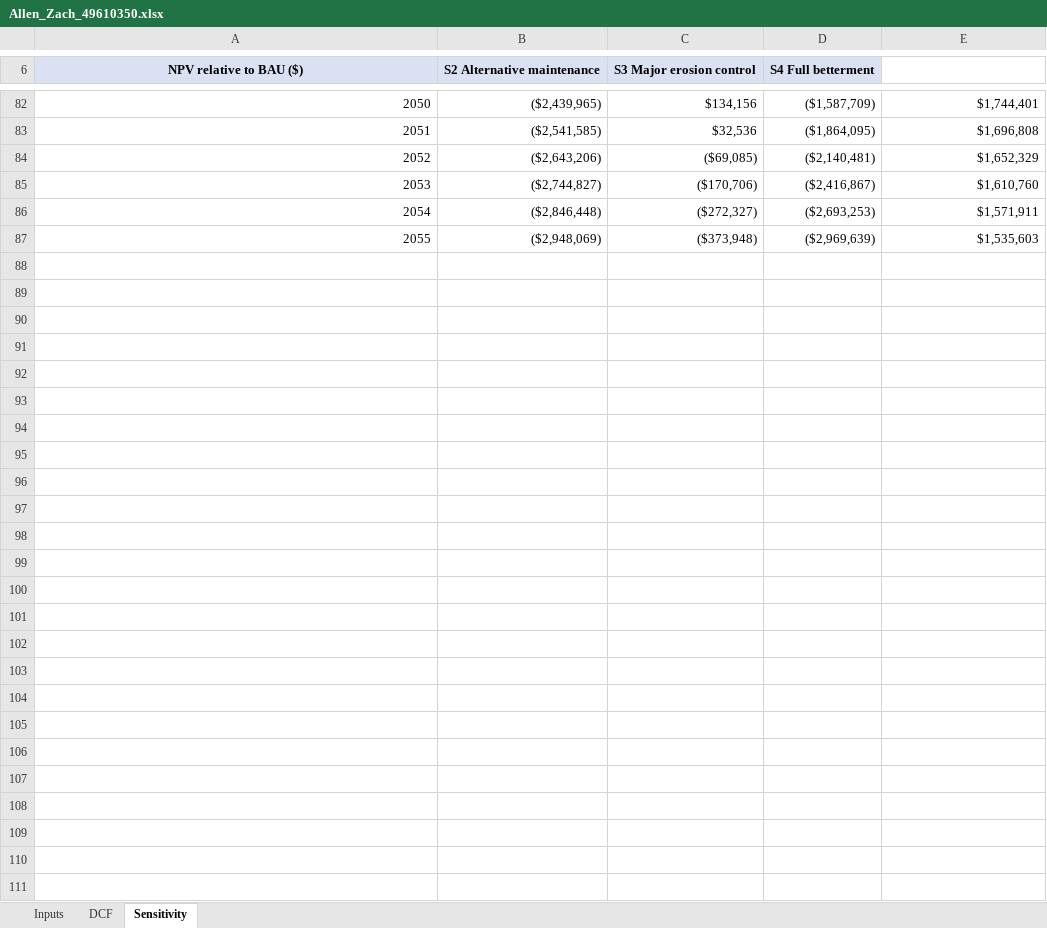
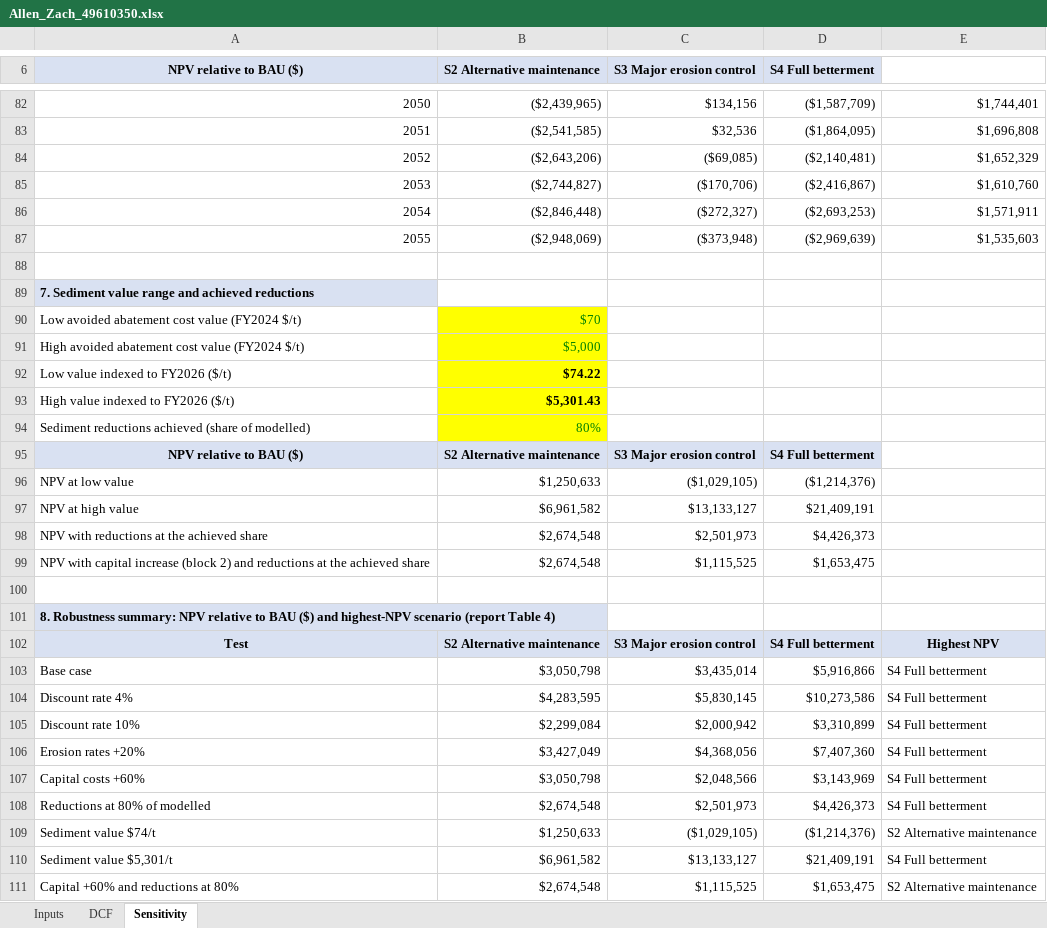
Before and after one commit to zm-2080/old-example, an Excel workbook: deliverables/Allen_Zach_49610350.xlsx, sheet Sensitivity, drawn as a sheet; only a part is shown, gaps mark what is left out; values as stored, in another font and other column widths than the file's, no borders; the diff covers the shown part only; the diff names each change by its address in the sheet, - before the commit and + after, or states it on an @@ line.

```diff
--- a/deliverables/Allen_Zach_49610350.xlsx (sheet Sensitivity)
+++ b/deliverables/Allen_Zach_49610350.xlsx (sheet Sensitivity)
+row 88: (empty)
+row 89: 7. Sediment value range and achieved reductions
+row 90: Low avoided abatement cost value (FY2024 $/t) | $70
+row 91: High avoided abatement cost value (FY2024 $/t) | $5,000
+row 92: Low value indexed to FY2026 ($/t) | $74.22
+row 93: High value indexed to FY2026 ($/t) | $5,301.43
+row 94: Sediment reductions achieved (share of modelled) | 80%
+row 95: NPV relative to BAU ($) | S2 Alternative maintenance | S3 Major erosion control | S4 Full betterment
+row 96: NPV at low value | $1,250,633 | ($1,029,105) | ($1,214,376)
+row 97: NPV at high value | $6,961,582 | $13,133,127 | $21,409,191
+row 98: NPV with reductions at the achieved share | $2,674,548 | $2,501,973 | $4,426,373
+row 99: NPV with capital increase (block 2) and reductions at the achieved share | $2,674,548 | $1,115,525 | $1,653,475
+row 100: (empty)
+row 101: 8. Robustness summary: NPV relative to BAU ($) and highest-NPV scenario (report Table 4)
+row 102: Test | S2 Alternative maintenance | S3 Major erosion control | S4 Full betterment | Highest NPV
+row 103: Base case | $3,050,798 | $3,435,014 | $5,916,866 | S4 Full betterment
+row 104: Discount rate 4% | $4,283,595 | $5,830,145 | $10,273,586 | S4 Full betterment
+row 105: Discount rate 10% | $2,299,084 | $2,000,942 | $3,310,899 | S4 Full betterment
+row 106: Erosion rates +20% | $3,427,049 | $4,368,056 | $7,407,360 | S4 Full betterment
+row 107: Capital costs +60% | $3,050,798 | $2,048,566 | $3,143,969 | S4 Full betterment
+row 108: Reductions at 80% of modelled | $2,674,548 | $2,501,973 | $4,426,373 | S4 Full betterment
+row 109: Sediment value $74/t | $1,250,633 | ($1,029,105) | ($1,214,376) | S2 Alternative maintenance
+row 110: Sediment value $5,301/t | $6,961,582 | $13,133,127 | $21,409,191 | S4 Full betterment
+row 111: Capital +60% and reductions at 80% | $2,674,548 | $1,115,525 | $1,653,475 | S2 Alternative maintenance
```
Also changed, not shown: 15 edited cells elsewhere in this sheet, sheet DCF, sheet Inputs, 3 other files.
